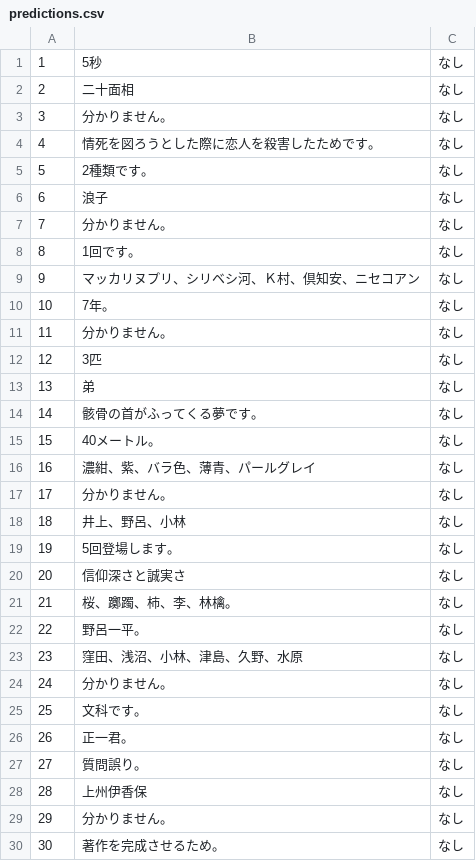
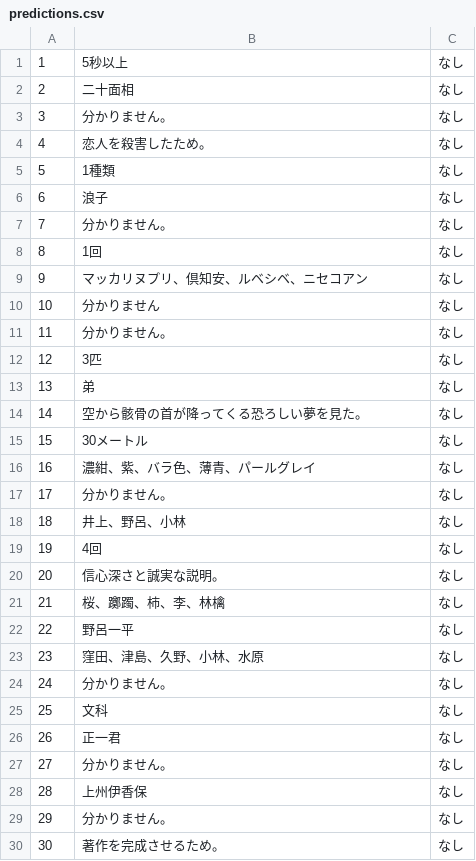
Before and after one commit to FutaTsuru/RAG-1-Competition, a CSV file: evaluation/submit/predictions.csv, drawn as a sheet; only a part is shown; the diff covers the shown part only.

```diff
--- a/evaluation/submit/predictions.csv
+++ b/evaluation/submit/predictions.csv
@@ -1,11 +1,11 @@
-1,5秒,なし
+1,5秒以上,なし
 2,二十面相,なし
 3,分かりません。,なし
-4,情死を図ろうとした際に恋人を殺害したためです。,なし
-5,2種類です。,なし
+4,恋人を殺害したため。,なし
+5,1種類,なし
 6,浪子,なし
 7,分かりません。,なし
-8,1回です。,なし
-9,マッカリヌプリ、シリベシ河、Ｋ村、倶知安、ニセコアン,なし
-10,7年。,なし
+8,1回,なし
+9,マッカリヌプリ、倶知安、ルベシベ、ニセコアン,なし
+10,分かりません,なし
 11,分かりません。,なし
@@ -13,4 +13,4 @@
 13,弟,なし
-14,骸骨の首がふってくる夢です。,なし
-15,40メートル。,なし
+14,空から骸骨の首が降ってくる恐ろしい夢を見た。,なし
+15,30メートル,なし
 16,濃紺、紫、バラ色、薄青、パールグレイ,なし
@@ -18,11 +18,11 @@
 18,井上、野呂、小林,なし
-19,5回登場します。,なし
-20,信仰深さと誠実さ,なし
-21,桜、躑躅、柿、李、林檎。,なし
-22,野呂一平。,なし
-23,窪田、浅沼、小林、津島、久野、水原,なし
+19,4回,なし
+20,信心深さと誠実な説明。,なし
+21,桜、躑躅、柿、李、林檎,なし
+22,野呂一平,なし
+23,窪田、津島、久野、小林、水原,なし
 24,分かりません。,なし
-25,文科です。,なし
-26,正一君。,なし
-27,質問誤り。,なし
+25,文科,なし
+26,正一君,なし
+27,分かりません。,なし
 28,上州伊香保,なし
```
Also changed, not shown: 19 edited cells elsewhere in this file, evaluation/submit/predictions_contain_reason.csv, evaluation/submit/predictions_contain_reason_num.csv, 4 other files.
